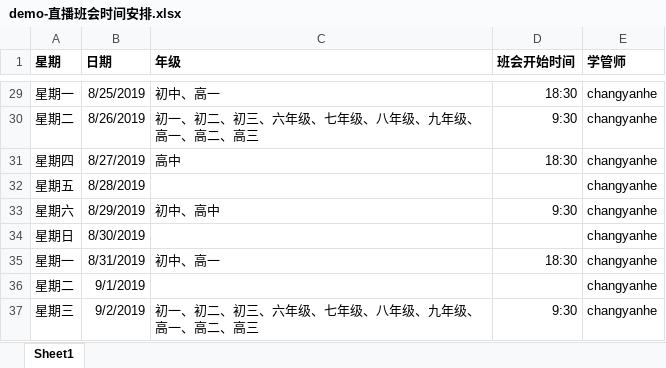
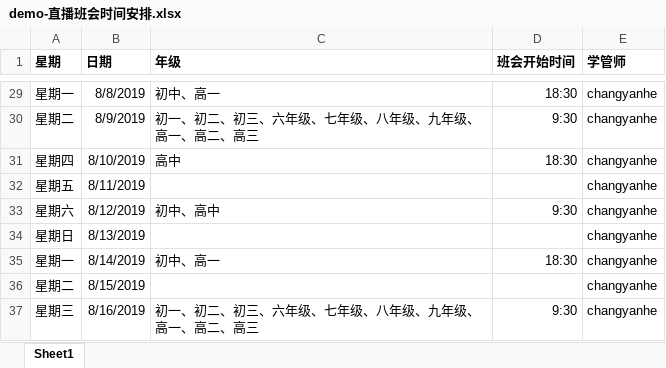
Before and after one commit to johnsonliu33/myPythonProject, an Excel workbook: work_package/insert_data_mongo/demo-直播班会时间安排.xlsx, sheet Sheet1, drawn as a sheet; only a part is shown, gaps mark what is left out; values as stored, in another font and other column widths than the file's, no borders; the diff covers the shown part only; the diff names each change by its address in the sheet, - before the commit and + after, or states it on an @@ line.

```diff
--- a/work_package/insert_data_mongo/demo-直播班会时间安排.xlsx (sheet Sheet1)
+++ b/work_package/insert_data_mongo/demo-直播班会时间安排.xlsx (sheet Sheet1)
-B29 (日期): 8/25/2019
+B29 (日期): 8/8/2019
-B30 (日期): 8/26/2019
+B30 (日期): 8/9/2019
-B31 (日期): 8/27/2019
+B31 (日期): 8/10/2019
-B32 (日期): 8/28/2019
+B32 (日期): 8/11/2019
-B33 (日期): 8/29/2019
+B33 (日期): 8/12/2019
-B34 (日期): 8/30/2019
+B34 (日期): 8/13/2019
-B35 (日期): 8/31/2019
+B35 (日期): 8/14/2019
-B36 (日期): 9/1/2019
+B36 (日期): 8/15/2019
-B37 (日期): 9/2/2019
+B37 (日期): 8/16/2019
```
Also changed, not shown: 28 edited cells elsewhere in this sheet, 1 other file.
